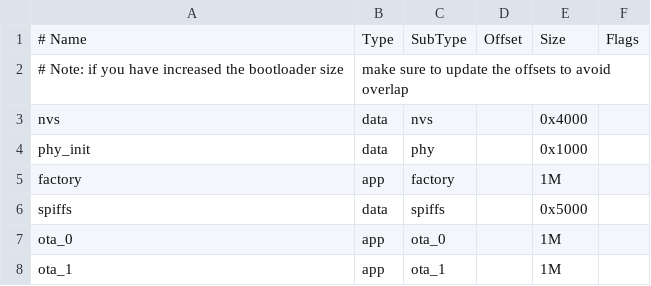
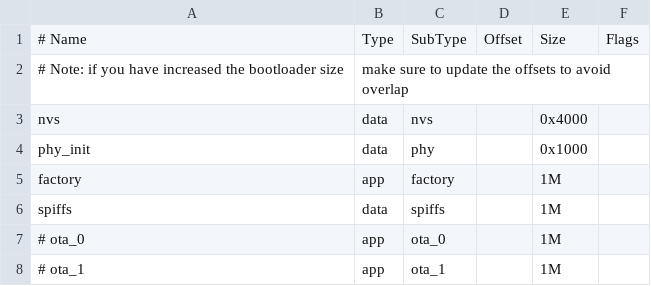
Before and after one commit to segin-GH/esp-idf-examples, a CSV file: otafromaWebsite/partitions.csv, drawn as a sheet.

Commit message:
updated partion size

```diff
--- a/otafromaWebsite/partitions.csv
+++ b/otafromaWebsite/partitions.csv
@@ -5,4 +5,4 @@ phy_init, data, phy,     ,        0x1000,
 factory,  app,  factory, ,        1M,
-spiffs,   data, spiffs,  ,        0x5000,
-ota_0,    app,  ota_0,   ,        1M,
-ota_1,    app,  ota_1,   ,        1M,
+spiffs,   data, spiffs,  ,        1M,
+# ota_0,    app,  ota_0,   ,        1M,
+# ota_1,    app,  ota_1,   ,        1M,
```
